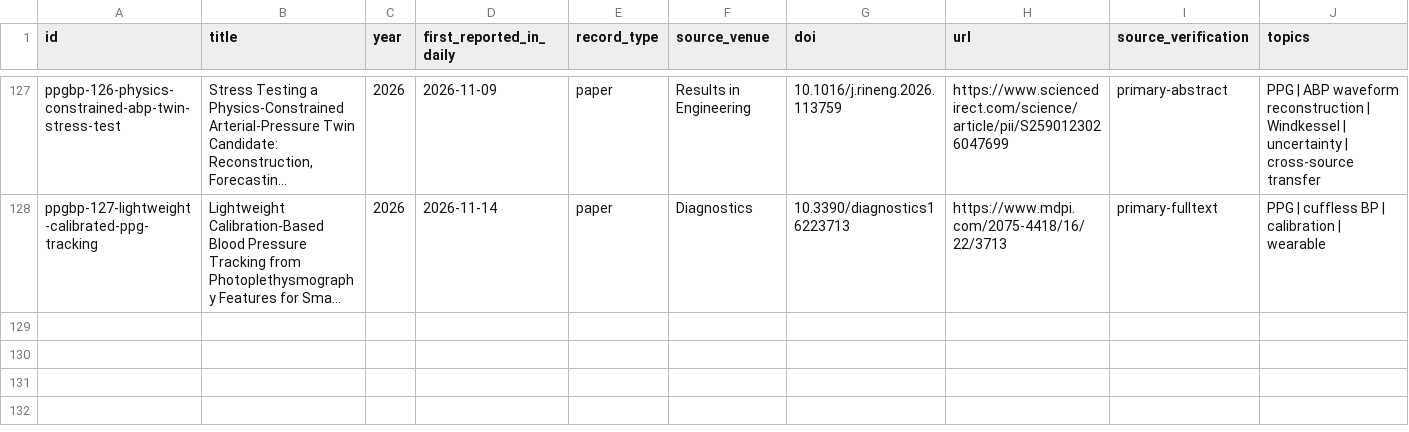
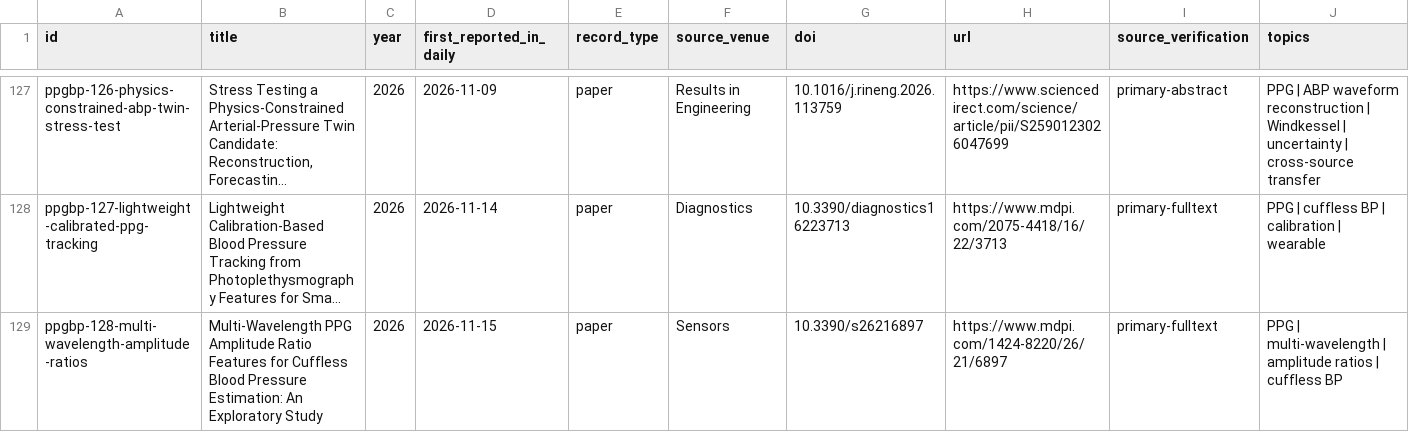
Before and after one commit to zaczdw/PPG-BP-Research-Tracker, a CSV file: data/papers.csv, drawn as a sheet; only a part is shown, gaps mark what is left out; long unchanged cells end in …; rows hold the shown columns only; the diff names each change by its address in the sheet, - before the commit and + after, or states it on an @@ line.

```diff
--- a/data/papers.csv
+++ b/data/papers.csv
+row 129: ppgbp-128-multi-wavelength-amplitude-ratios | Multi-Wavelength PPG Amplitude Ratio Features for Cuffless Blood Pressure Estimation: An Exploratory Study | 2026 | 2026-11-15 | paper | Sensors | 10.3390/s26216897 | https://www.mdpi.com/1424-8220/26/21/6897 | primary-fulltext | PPG | multi-wavelength | amplitude ratios | cuffless BP
```
Also changed, not shown: public/data/papers.csv, site/data/papers.csv, 8 other files.
